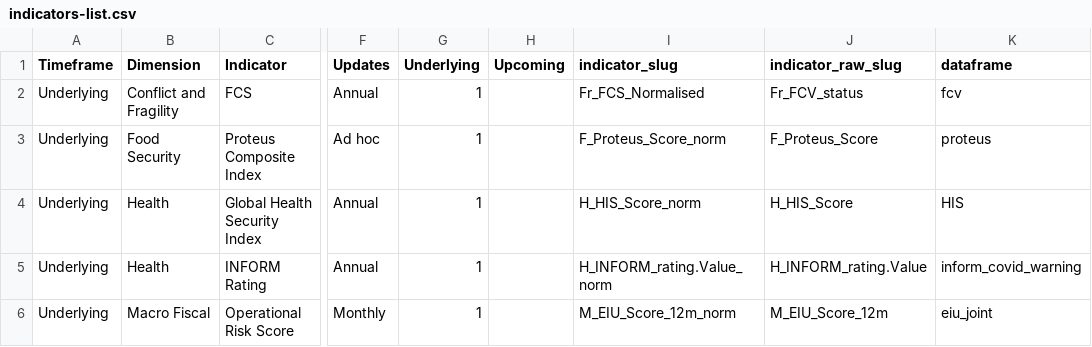
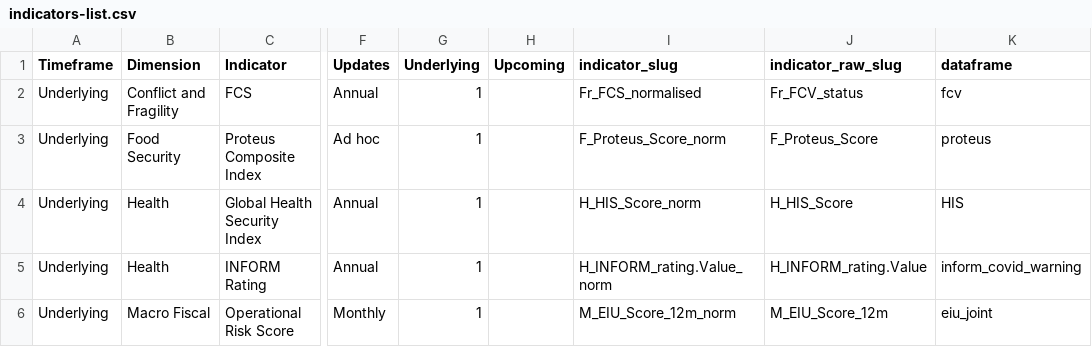
Before and after one commit to compoundrisk/monitor, a CSV file: indicators-list.csv, drawn as a sheet; only a part is shown, gaps mark what is left out; the diff names each change by its address in the sheet, - before the commit and + after, or states it on an @@ line.

```diff
--- a/indicators-list.csv
+++ b/indicators-list.csv
-I2 (indicator_slug): Fr_FCS_Normalised
+I2 (indicator_slug): Fr_FCS_normalised
```
Also changed, not shown: 4 other files.
